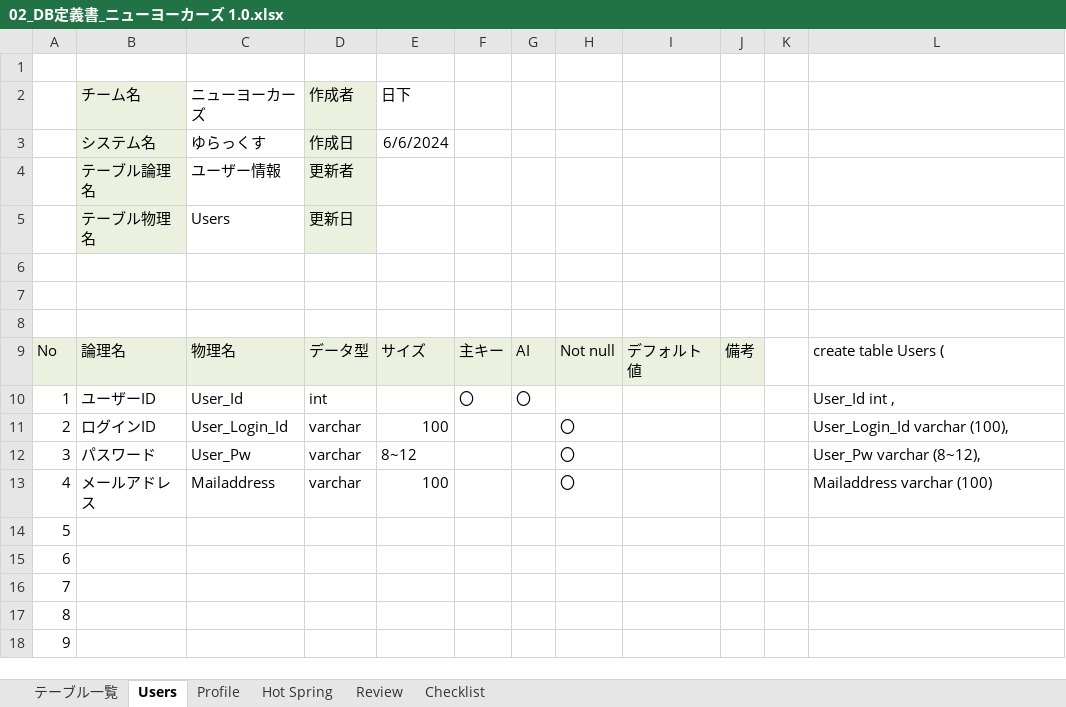
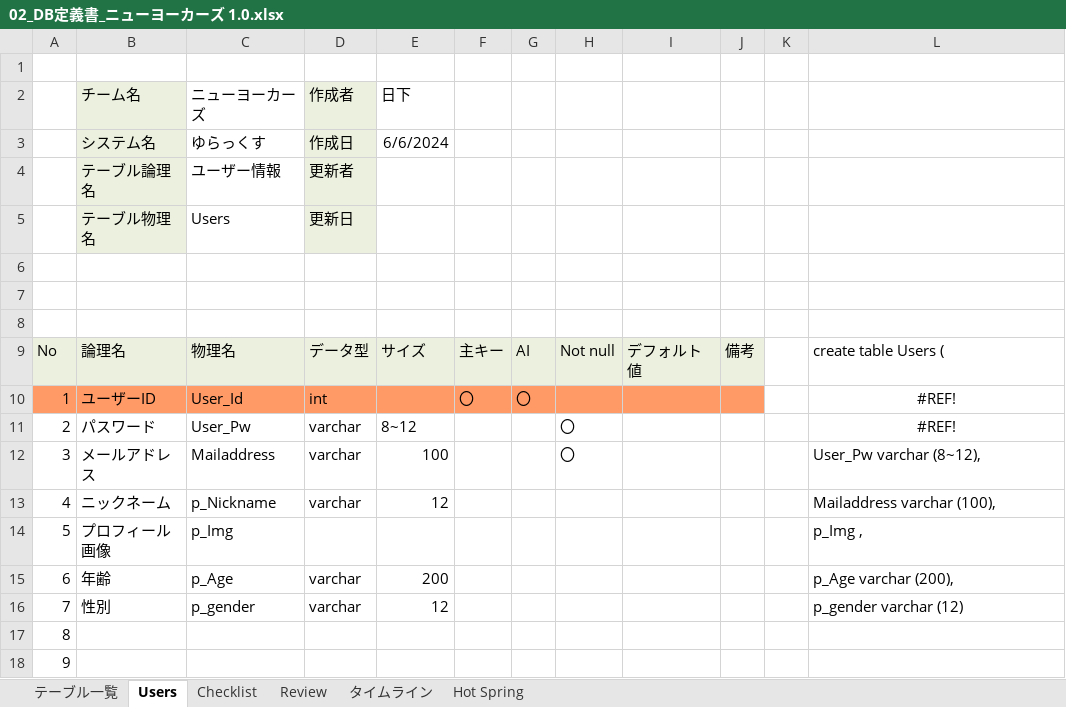
Before and after one commit to plusdojo2024/E1, an Excel workbook: doc/12_外部設計/02_DB定義書_ニューヨーカーズ 1.0.xlsx, sheet Users, drawn as a sheet; only a part is shown; values as stored, in another font and other column widths than the file's, no borders; the diff names each change by its address in the sheet, - before the commit and + after, or states it on an @@ line.

```diff
--- a/doc/12_外部設計/02_DB定義書_ニューヨーカーズ 1.0.xlsx (sheet Users)
+++ b/doc/12_外部設計/02_DB定義書_ニューヨーカーズ 1.0.xlsx (sheet Users)
-sheet tab: Profile
+sheet tab: タイムライン
@@ sheet tab order changed: テーブル一覧 | Users | Checklist | Review | タイムライン | Hot Spring @@
-A10:J10 fill: none
+A10:J10 fill: #FF9966
-L10: User_Id int ,
+L10: #REF!
-L10:L11 alignment: left
+L10:L11 alignment: center
-B11 (チーム名): ログインID
+B11 (チーム名): パスワード
-C11 (ニューヨーカーズ): User_Login_Id
+C11 (ニューヨーカーズ): User_Pw
-E11 (日下): 100
+E11 (日下): 8~12
-L11: User_Login_Id varchar (100),
+L11: #REF!
-B12 (チーム名): パスワード
+B12 (チーム名): メールアドレス
-C12 (ニューヨーカーズ): User_Pw
+C12 (ニューヨーカーズ): Mailaddress
-E12 (日下): 8~12
+E12 (日下): 100
-B13 (チーム名): メールアドレス
+B13 (チーム名): ニックネーム
-C13 (ニューヨーカーズ): Mailaddress
+C13 (ニューヨーカーズ): p_Nickname
-E13 (日下): 100
+E13 (日下): 12
-H13: 〇
+H13: (empty)
-L13: Mailaddress varchar (100)
+L13: Mailaddress varchar (100),
-B14 (チーム名): (empty)
+B14 (チーム名): プロフィール画像
-C14 (ニューヨーカーズ): (empty)
+C14 (ニューヨーカーズ): p_Img
-L14: (empty)
+L14: p_Img ,
-B15 (チーム名): (empty)
+B15 (チーム名): 年齢
-C15 (ニューヨーカーズ): (empty)
+C15 (ニューヨーカーズ): p_Age
-D15:D16 (作成者): (empty)
+D15:D16 (作成者): varchar
-E15 (日下): (empty)
+E15 (日下): 200
-L15: (empty)
+L15: p_Age varchar (200),
-B16 (チーム名): (empty)
+B16 (チーム名): 性別
-C16 (ニューヨーカーズ): (empty)
+C16 (ニューヨーカーズ): p_gender
-E16 (日下): (empty)
+E16 (日下): 12
-L16: (empty)
+L16: p_gender varchar (12)
```
Also changed, not shown: sheet Review, sheet Checklist, sheet テーブル一覧, sheet Hot Spring, formulas that keep their value.
